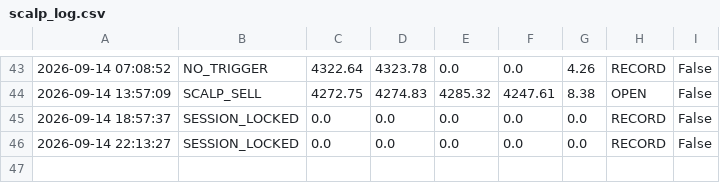
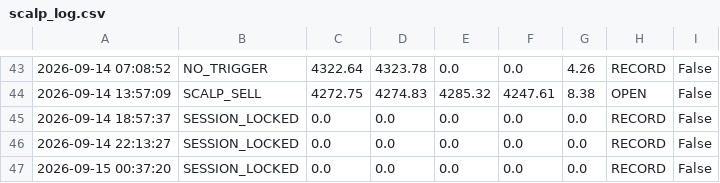
Before and after one commit to parfactmatch-cloud/gold-macro-dashboard, a CSV file: scalp_log.csv, drawn as a sheet; only a part is shown, gaps mark what is left out; the diff names each change by its address in the sheet, - before the commit and + after, or states it on an @@ line.

```diff
--- a/scalp_log.csv
+++ b/scalp_log.csv
+row 47: 2026-09-15 00:37:20 | SESSION_LOCKED | 0.0 | 0.0 | 0.0 | 0.0 | 0.0 | RECORD | False
```
